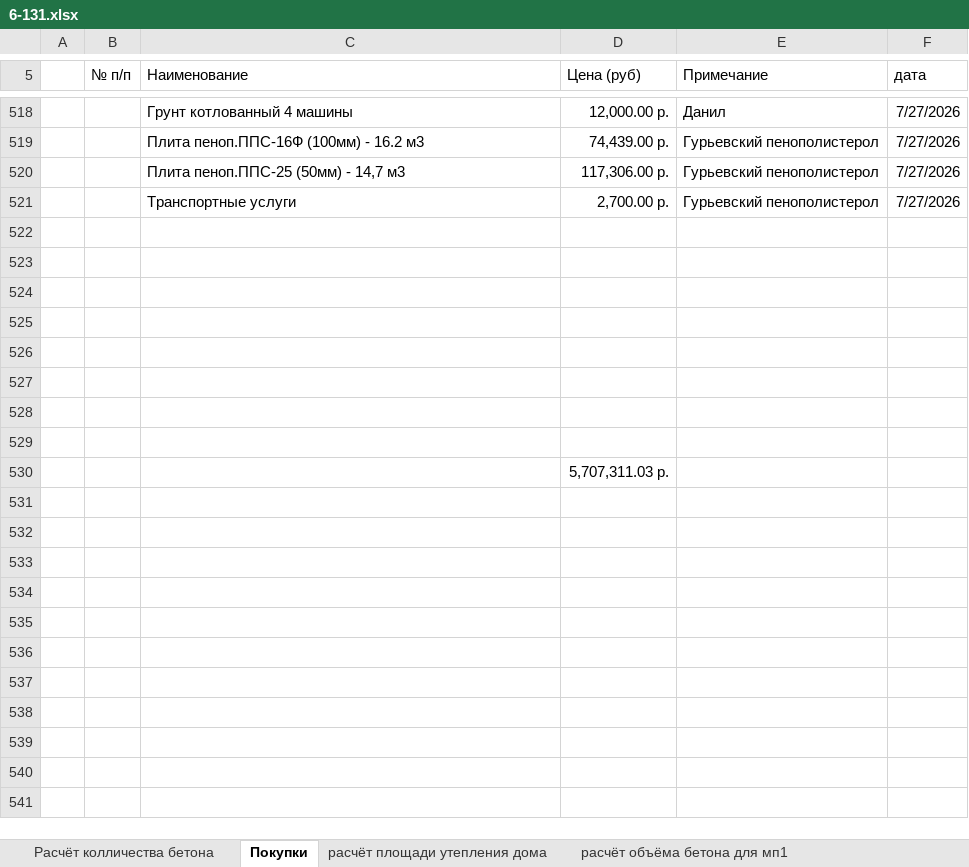
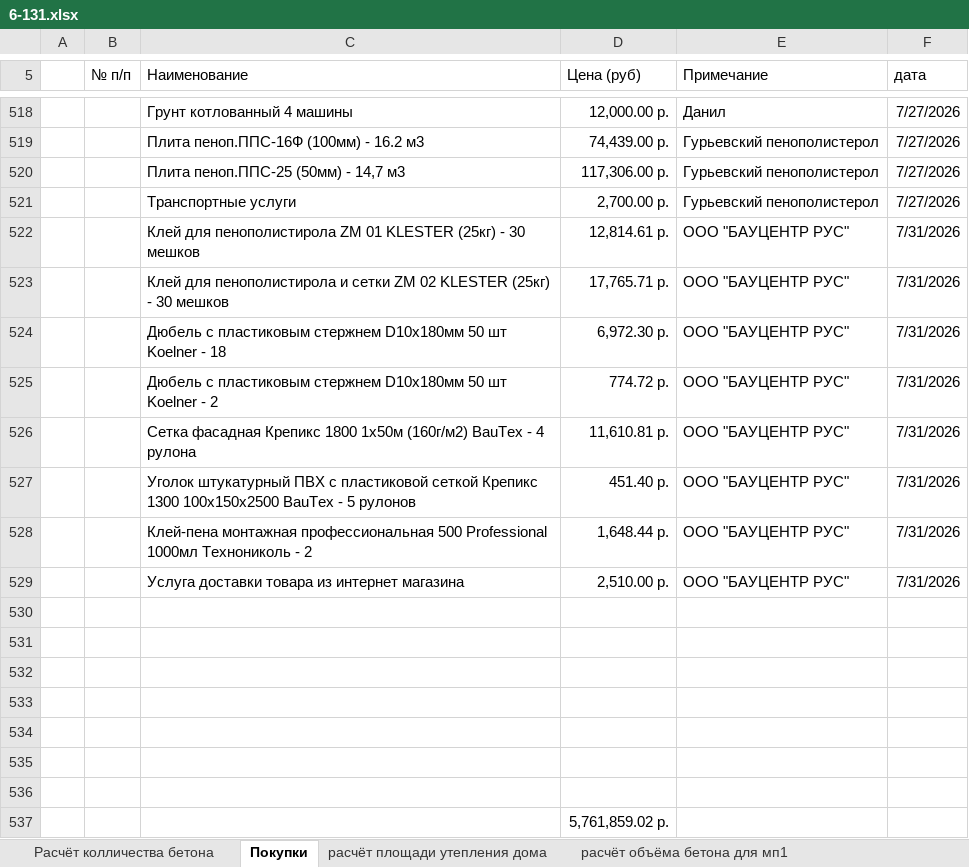
Before and after one commit to zip1982b/my_home, an Excel workbook: 6-131.xlsx, sheet Покупки, drawn as a sheet; only a part is shown, gaps mark what is left out; values as stored, in another font and other column widths than the file's, no borders; table styles not drawn; removed rows and columns are numbered as before the commit, all else as after; the diff names each change by its address in the sheet, - before the commit and + after, or states it on an @@ line.

Commit message:
покупки и электрика автоматы

```diff
--- a/6-131.xlsx (sheet Покупки)
+++ b/6-131.xlsx (sheet Покупки)
+row 522:  |  | Клей для пенополистирола ZM 01 KLESTER (25кг) - 30 мешков | 12,814.61 р. | ООО "БАУЦЕНТР РУС" | 7/31/2026
+row 523:  |  | Клей для пенополистирола и сетки ZM 02 KLESTER (25кг) - 30 мешков | 17,765.71 р. | ООО "БАУЦЕНТР РУС" | 7/31/2026
+row 524:  |  | Дюбель с пластиковым стержнем D10х180мм 50 шт Koelner - 18 | 6,972.30 р. | ООО "БАУЦЕНТР РУС" | 7/31/2026
+row 525:  |  | Дюбель с пластиковым стержнем D10х180мм 50 шт Koelner - 2 | 774.72 р. | ООО "БАУЦЕНТР РУС" | 7/31/2026
+row 526:  |  | Сетка фасадная Крепикс 1800 1х50м (160г/м2) BauTex - 4 рулона | 11,610.81 р. | ООО "БАУЦЕНТР РУС" | 7/31/2026
+row 527:  |  | Уголок штукатурный ПВХ с пластиковой сеткой Крепикс 1300 100х150х2500 BauTex - 5 рулонов | 451.40 р. | ООО "БАУЦЕНТР РУС" | 7/31/2026
+row 528:  |  | Клей-пена монтажная профессиональная 500 Professional 1000мл Технониколь - 2 | 1,648.44 р. | ООО "БАУЦЕНТР РУС" | 7/31/2026
+row 529:  |  | Услуга доставки товара из интернет магазина | 2,510.00 р. | ООО "БАУЦЕНТР РУС" | 7/31/2026
-row 529: (empty)
-D537 (Цена (руб)): 5,707,311.03 р.
+D537 (Цена (руб)): 5,761,859.02 р.
```
Also changed, not shown: 4 other files.
